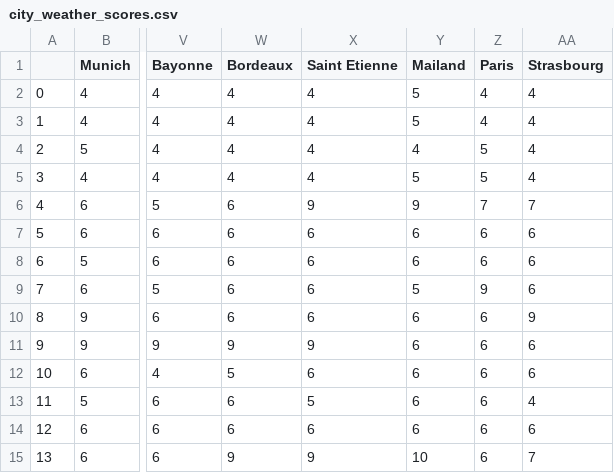
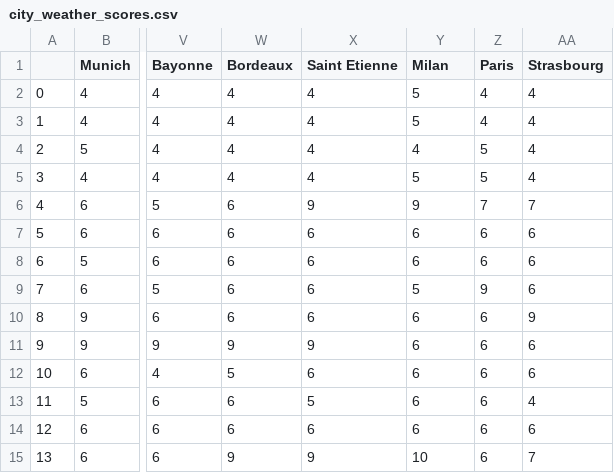
Before and after one commit to TudorMaiereanu/get-a-way-backend, a CSV file: src/city_weather_scores.csv, drawn as a sheet; only a part is shown, gaps mark what is left out; the diff names each change by its address in the sheet, - before the commit and + after, or states it on an @@ line.

```diff
--- a/src/city_weather_scores.csv
+++ b/src/city_weather_scores.csv
-Y1: Mailand
+Y1: Milan
```
Also changed, not shown: src/city_removed.csv, 34 other files.
